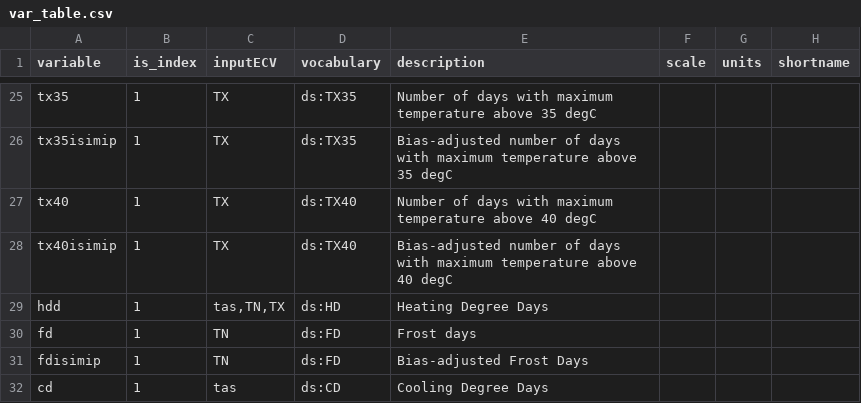
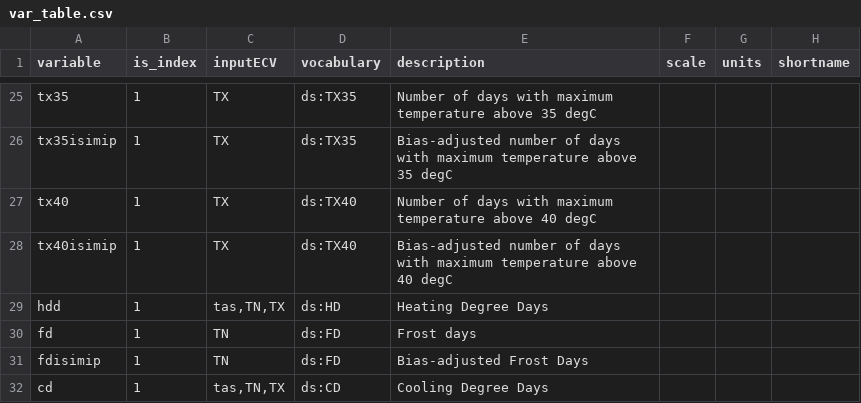
Before and after one commit to metaclip/metaclipR-atlas, a CSV file: inst/var_table.csv, drawn as a sheet; only a part is shown, gaps mark what is left out; the diff names each change by its address in the sheet, - before the commit and + after, or states it on an @@ line.

Commit message:
Update CDD input ECVs

```diff
--- a/inst/var_table.csv
+++ b/inst/var_table.csv
-C32 (inputECV): tas
+C32 (inputECV): tas,TN,TX
```
